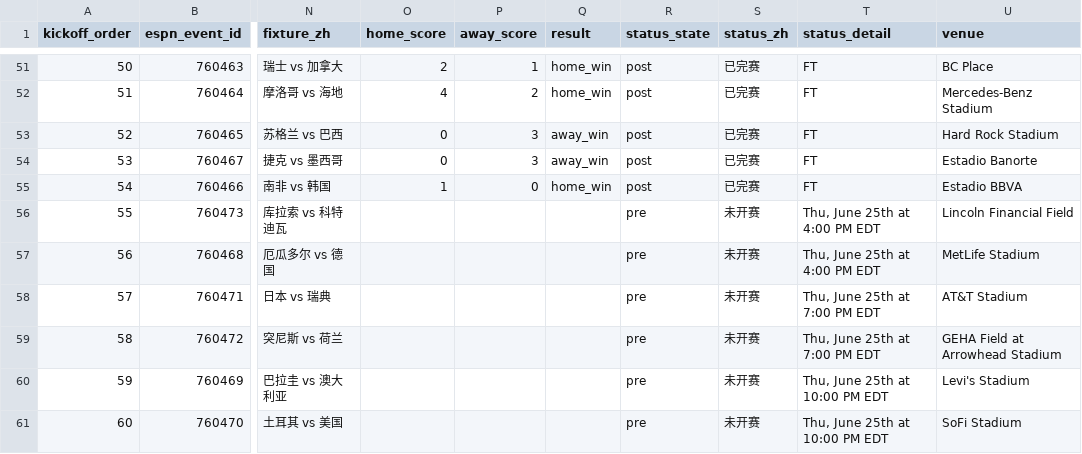
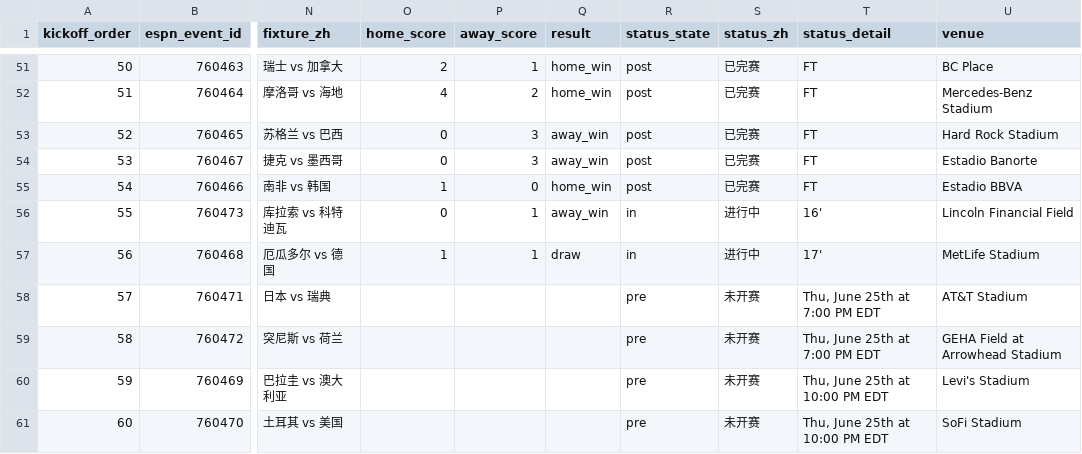
Before and after one commit to quwang86-debug/worldcup-jingcai, a CSV file: data/worldcup_2026_matches_beijing.csv, drawn as a sheet; only a part is shown, gaps mark what is left out; the diff names each change by its address in the sheet, - before the commit and + after, or states it on an @@ line.

```diff
--- a/data/worldcup_2026_matches_beijing.csv
+++ b/data/worldcup_2026_matches_beijing.csv
-O56 (home_score): (empty)
+O56 (home_score): 0
-P56:P57 (away_score): (empty)
+P56:P57 (away_score): 1
-Q56 (result): (empty)
+Q56 (result): away_win
-R56:R57 (status_state): pre
+R56:R57 (status_state): in
-S56:S57 (status_zh): 未开赛
+S56:S57 (status_zh): 进行中
-T56 (status_detail): Thu, June 25th at 4:00 PM EDT
+T56 (status_detail): 16'
-O57 (home_score): (empty)
+O57 (home_score): 1
-Q57 (result): (empty)
+Q57 (result): draw
-T57 (status_detail): Thu, June 25th at 4:00 PM EDT
+T57 (status_detail): 17'
```
Also changed, not shown: 3 other files.
